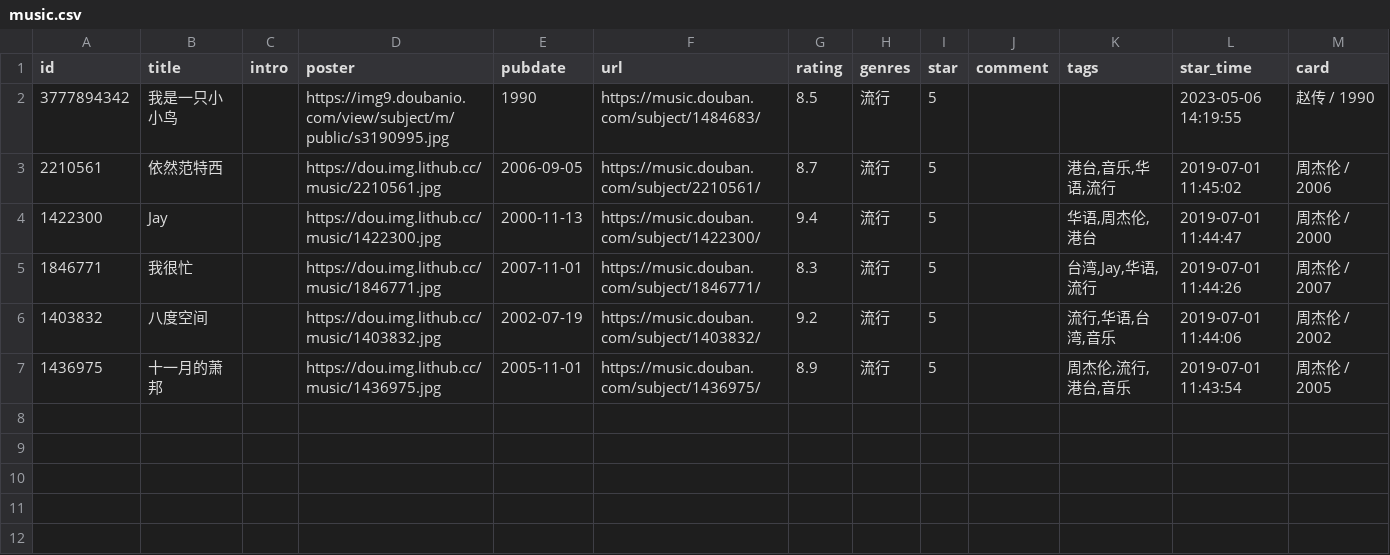
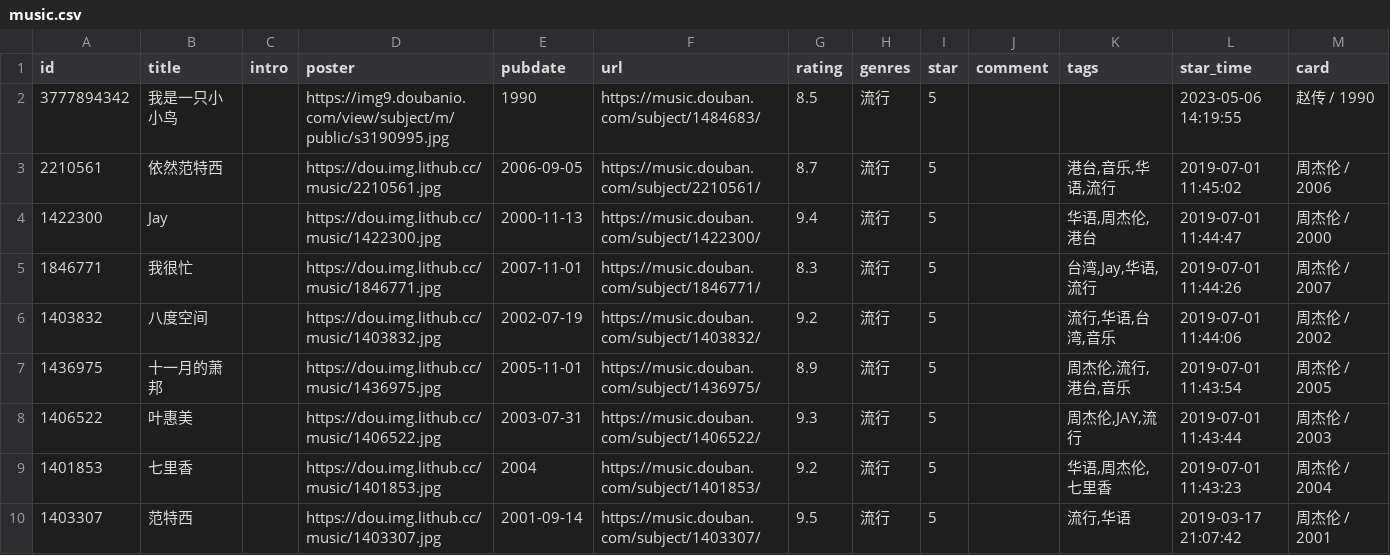
Before and after one commit to kaaaaai/kaaaaai, a CSV file: data/music.csv, drawn as a sheet.

```diff
--- a/data/music.csv
+++ b/data/music.csv
@@ -7 +7,4 @@ id,title,intro,poster,pubdate,url,rating,genres,star,comment,tags,star_time,card
 1436975,十一月的萧邦,,https://dou.img.lithub.cc/music/1436975.jpg,2005-11-01,https://music.douban.com/subject/1436975/,8.9,流行,5,,"周杰伦,流行,港台,音乐",2019-07-01 11:43:54,周杰伦 / 2005
+1406522,叶惠美,,https://dou.img.lithub.cc/music/1406522.jpg,2003-07-31,https://music.douban.com/subject/1406522/,9.3,流行,5,,"周杰伦,JAY,流行",2019-07-01 11:43:44,周杰伦 / 2003
+1401853,七里香,,https://dou.img.lithub.cc/music/1401853.jpg,2004,https://music.douban.com/subject/1401853/,9.2,流行,5,,"华语,周杰伦,七里香",2019-07-01 11:43:23,周杰伦 / 2004
+1403307,范特西,,https://dou.img.lithub.cc/music/1403307.jpg,2001-09-14,https://music.douban.com/subject/1403307/,9.5,流行,5,,"流行,华语",2019-03-17 21:07:42,周杰伦 / 2001
```
Also changed, not shown: data/movie.csv, 1 other file.
